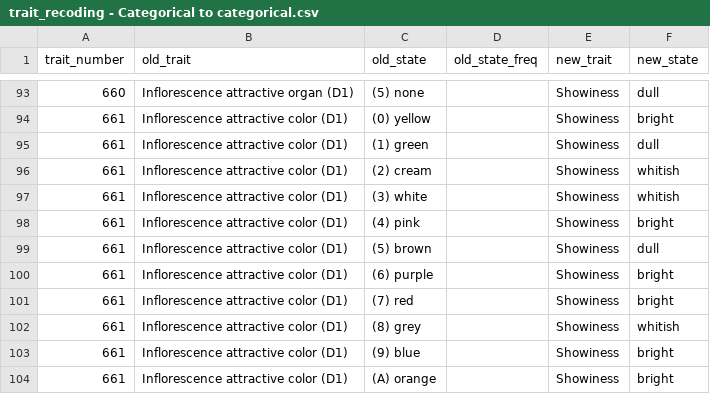
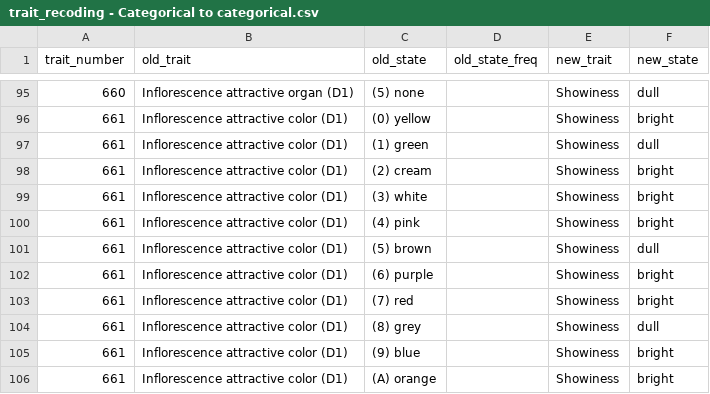
Before and after one commit to divers-it/rs-traitspace, a CSV file: data/trait_recoding - Categorical to categorical.csv, drawn as a sheet; only a part is shown, gaps mark what is left out; the diff covers the shown part only.

```diff
--- a/data/trait_recoding - Categorical to categorical.csv
+++ b/data/trait_recoding - Categorical to categorical.csv
@@ -95,4 +97,4 @@ trait_number,old_trait,old_state,old_state_freq,new_trait,new_state
 661,Inflorescence attractive color (D1),(1) green,,Showiness,dull
-661,Inflorescence attractive color (D1),(2) cream,,Showiness,whitish
-661,Inflorescence attractive color (D1),(3) white,,Showiness,whitish
+661,Inflorescence attractive color (D1),(2) cream,,Showiness,bright
+661,Inflorescence attractive color (D1),(3) white,,Showiness,bright
 661,Inflorescence attractive color (D1),(4) pink,,Showiness,bright
@@ -101,3 +103,3 @@ trait_number,old_trait,old_state,old_state_freq,new_trait,new_state
 661,Inflorescence attractive color (D1),(7) red,,Showiness,bright
-661,Inflorescence attractive color (D1),(8) grey,,Showiness,whitish
+661,Inflorescence attractive color (D1),(8) grey,,Showiness,dull
 661,Inflorescence attractive color (D1),(9) blue,,Showiness,bright
```
Also changed, not shown: 2 added rows and 8 edited cells elsewhere in this file, 1 other file.
